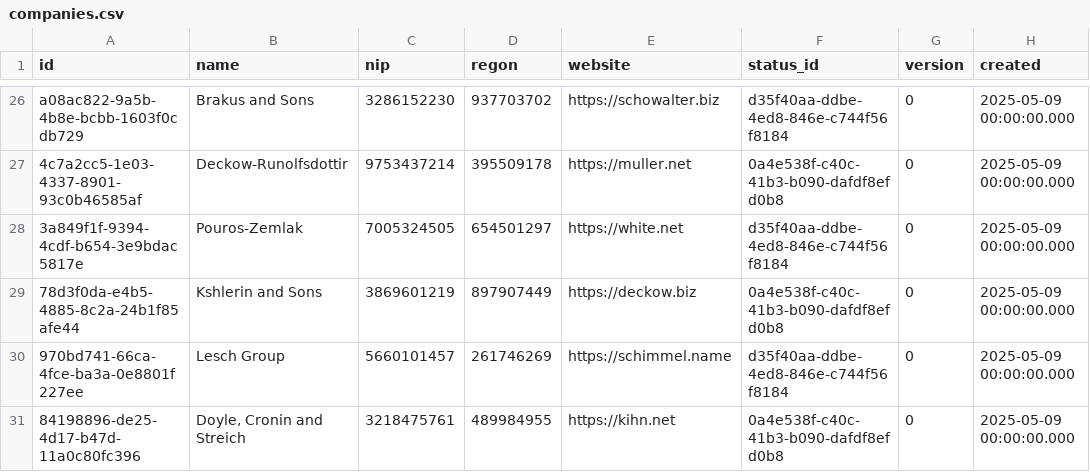
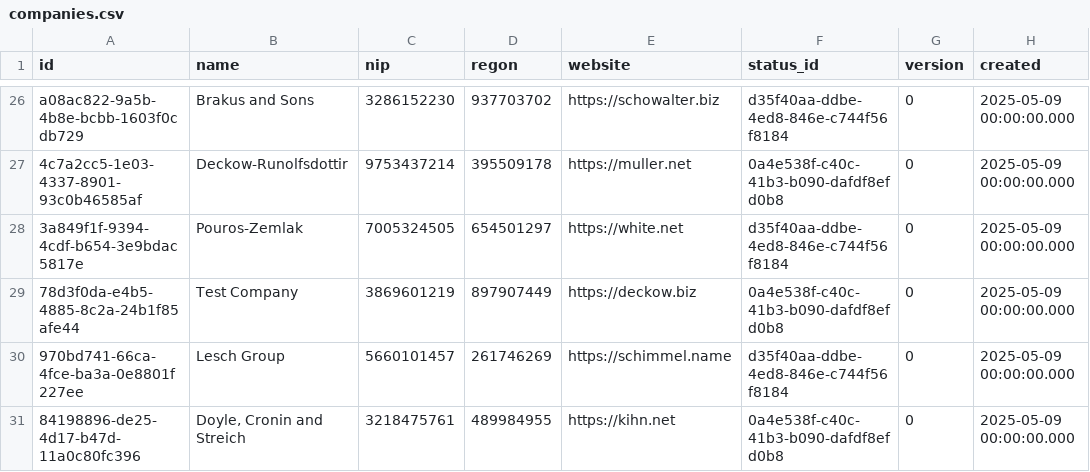
Before and after one commit to pawelNu/backend-project-manager, a CSV file: src/main/resources/db/changelog/0.3.0/companies.csv, drawn as a sheet; only a part is shown, gaps mark what is left out; the diff names each change by its address in the sheet, - before the commit and + after, or states it on an @@ line.

```diff
--- a/src/main/resources/db/changelog/0.3.0/companies.csv
+++ b/src/main/resources/db/changelog/0.3.0/companies.csv
-B29 (name): Kshlerin and Sons
+B29 (name): Test Company
```
Also changed, not shown: 7 other files.
